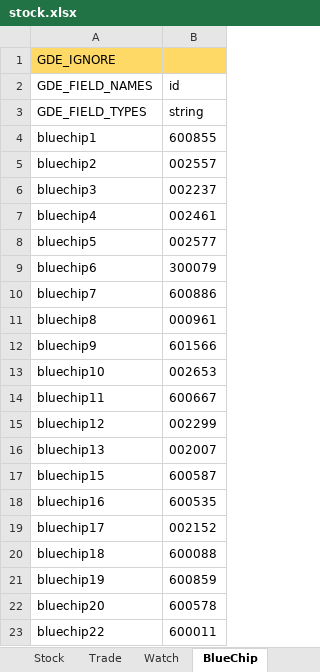
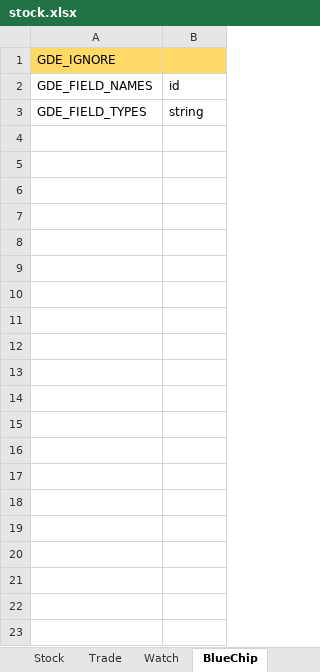
Before and after one commit to zsdarkblue/TradeStation_ContinuousTrade, an Excel workbook: stock.xlsx, sheet BlueChip, drawn as a sheet; only a part is shown; values as stored, in another font and other column widths than the file's, no borders; the diff covers the shown part only; the diff names each change by its address in the sheet, - before the commit and + after, or states it on an @@ line.

```diff
--- a/stock.xlsx (sheet BlueChip)
+++ b/stock.xlsx (sheet BlueChip)
-row 4: bluechip1 | 600855
-row 5: bluechip2 | 002557
-row 6: bluechip3 | 002237
-row 7: bluechip4 | 002461
-row 8: bluechip5 | 002577
-row 9: bluechip6 | 300079
-row 10: bluechip7 | 600886
-row 11: bluechip8 | 000961
-row 12: bluechip9 | 601566
-row 13: bluechip10 | 002653
-row 14: bluechip11 | 600667
-row 15: bluechip12 | 002299
-row 16: bluechip13 | 002007
-row 17: bluechip15 | 600587
-row 18: bluechip16 | 600535
-row 19: bluechip17 | 002152
-row 20: bluechip18 | 600088
-row 21: bluechip19 | 600859
-row 22: bluechip20 | 600578
-row 23: bluechip22 | 600011
```
Also changed, not shown: 72 removed rows elsewhere in this sheet, sheet Trade, sheet Stock, sheet Watch, 9 other files.
